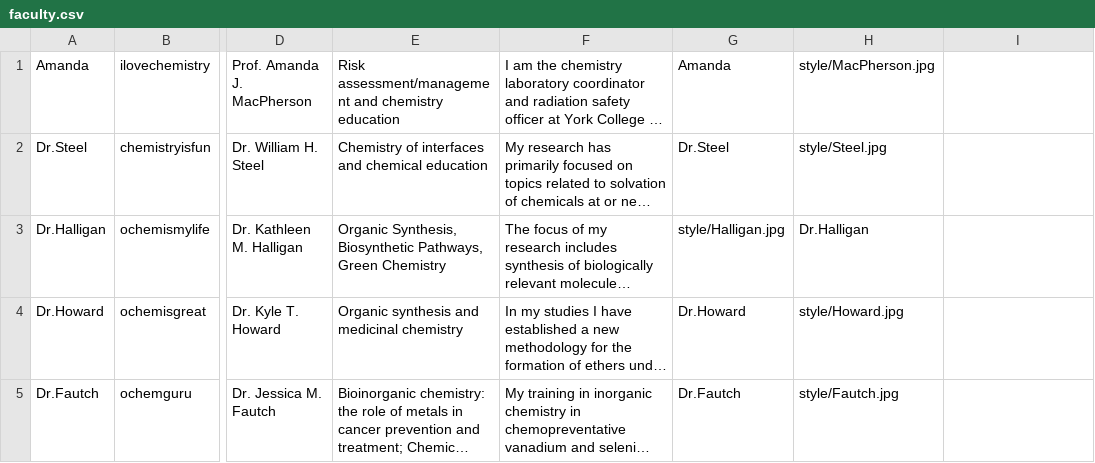
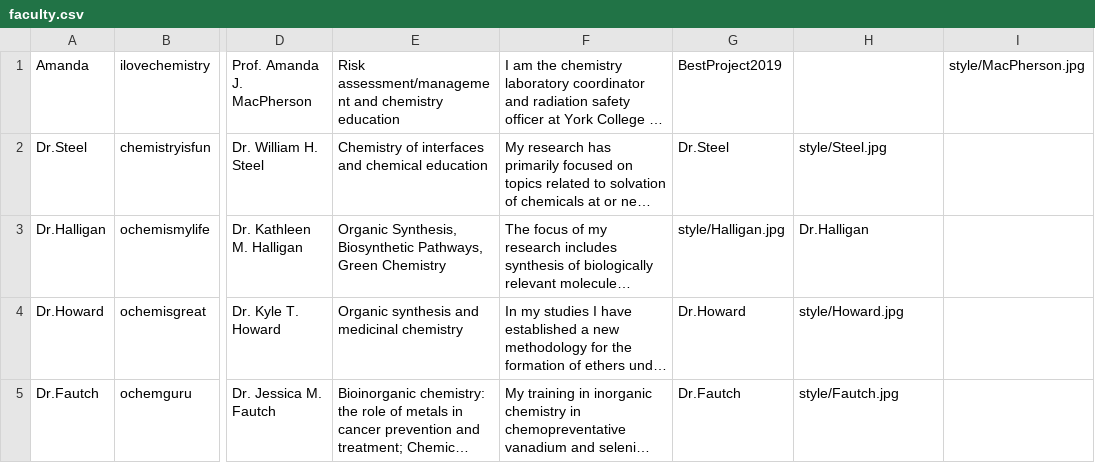
Before and after one commit to xxpowerteamforce3xx/independent_study_hub, a CSV file: bin/csvFiles/faculty.csv, drawn as a sheet; only a part is shown, gaps mark what is left out; long unchanged cells end in …; the diff names each change by its address in the sheet, - before the commit and + after, or states it on an @@ line.

Commit message:
faculty acc page

```diff
--- a/bin/csvFiles/faculty.csv
+++ b/bin/csvFiles/faculty.csv
-G1: Amanda
+G1: BestProject2019
-H1: style/MacPherson.jpg
+H1: (empty)
-I1: (empty)
+I1: style/MacPherson.jpg
```
Also changed, not shown: src/csvFiles/faculty.csv, 32 other files.
